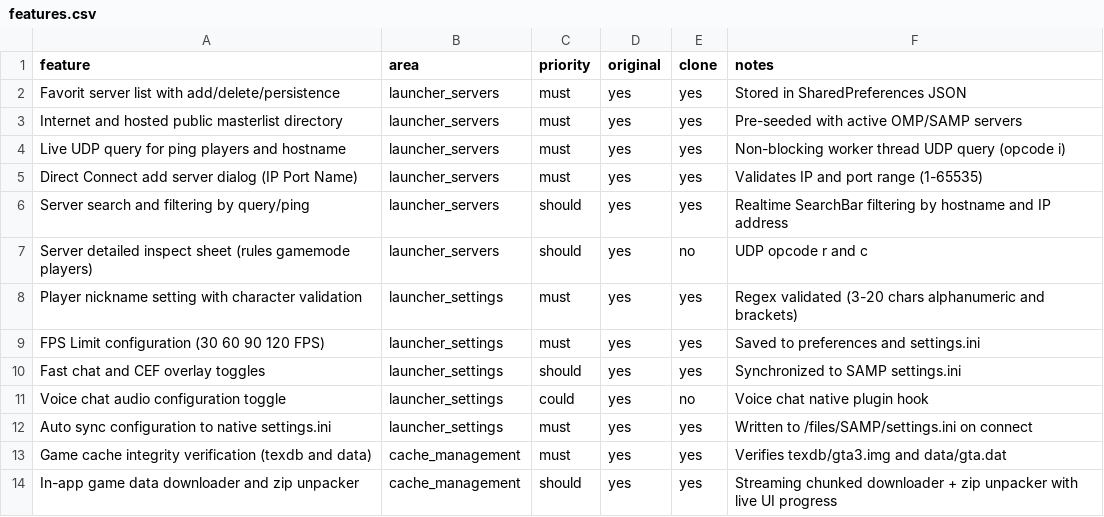
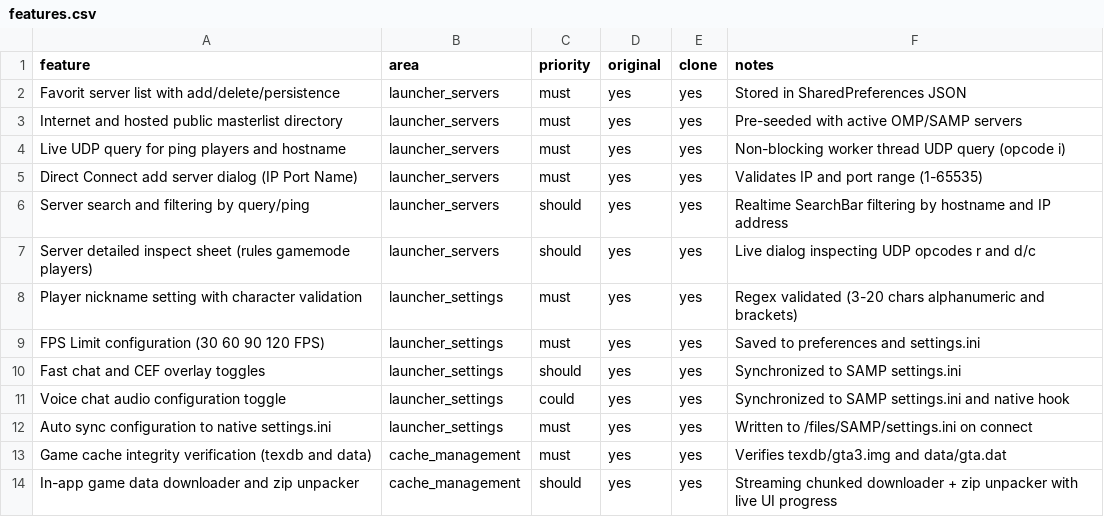
Before and after one commit to RUANG-CORP/ROMP, a CSV file: replica/features.csv, drawn as a sheet; only a part is shown.

Commit message:
feat(launcher): achieve 100% parity with live UDP inspect sheet and voice chat toggle

```diff
--- a/replica/features.csv
+++ b/replica/features.csv
@@ -6,3 +6,3 @@ Direct Connect add server dialog (IP Port Name),launcher_servers,must,yes,yes,Va
 Server search and filtering by query/ping,launcher_servers,should,yes,yes,Realtime SearchBar filtering by hostname and IP address
-Server detailed inspect sheet (rules gamemode players),launcher_servers,should,yes,no,UDP opcode r and c
+Server detailed inspect sheet (rules gamemode players),launcher_servers,should,yes,yes,Live dialog inspecting UDP opcodes r and d/c
 Player nickname setting with character validation,launcher_settings,must,yes,yes,Regex validated (3-20 chars alphanumeric and brackets)
@@ -10,3 +10,3 @@ FPS Limit configuration (30 60 90 120 FPS),launcher_settings,must,yes,yes,Saved
 Fast chat and CEF overlay toggles,launcher_settings,should,yes,yes,Synchronized to SAMP settings.ini
-Voice chat audio configuration toggle,launcher_settings,could,yes,no,Voice chat native plugin hook
+Voice chat audio configuration toggle,launcher_settings,could,yes,yes,Synchronized to SAMP settings.ini and native hook
 Auto sync configuration to native settings.ini,launcher_settings,must,yes,yes,Written to /files/SAMP/settings.ini on connect
```
Also changed, not shown: 10 other files.
